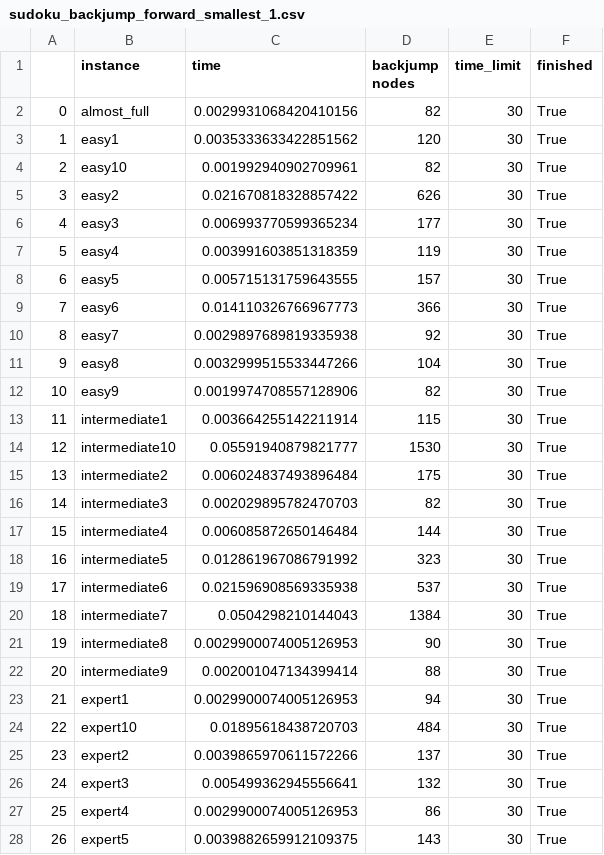
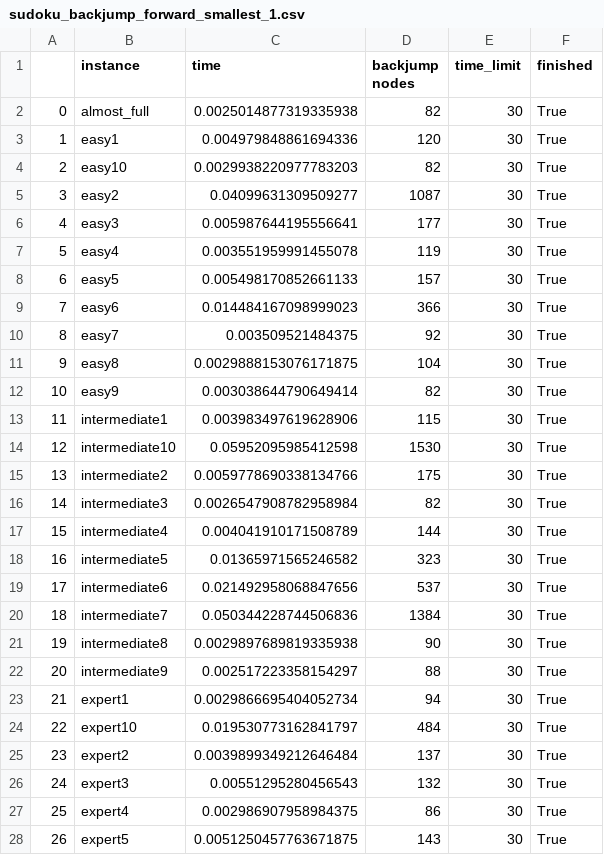
Before and after one commit to alexisbarreaux/projet_PPC, a CSV file: notebooks/sudoku_results/sudoku_backjump_forward_smallest_1.csv, drawn as a sheet; only a part is shown; the diff covers the shown part only.

```diff
--- a/notebooks/sudoku_results/sudoku_backjump_forward_smallest_1.csv
+++ b/notebooks/sudoku_results/sudoku_backjump_forward_smallest_1.csv
@@ -1,28 +1,28 @@
 ;instance;time;backjump nodes;time_limit;finished
-0;almost_full;0.0029931068420410156;82;30;True
-1;easy1;0.0035333633422851562;120;30;True
-2;easy10;0.001992940902709961;82;30;True
-3;easy2;0.021670818328857422;626;30;True
-4;easy3;0.006993770599365234;177;30;True
-5;easy4;0.003991603851318359;119;30;True
-6;easy5;0.005715131759643555;157;30;True
-7;easy6;0.014110326766967773;366;30;True
-8;easy7;0.0029897689819335938;92;30;True
-9;easy8;0.0032999515533447266;104;30;True
-10;easy9;0.0019974708557128906;82;30;True
-11;intermediate1;0.003664255142211914;115;30;True
-12;intermediate10;0.05591940879821777;1530;30;True
-13;intermediate2;0.006024837493896484;175;30;True
-14;intermediate3;0.002029895782470703;82;30;True
-15;intermediate4;0.006085872650146484;144;30;True
-16;intermediate5;0.012861967086791992;323;30;True
-17;intermediate6;0.021596908569335938;537;30;True
-18;intermediate7;0.0504298210144043;1384;30;True
-19;intermediate8;0.0029900074005126953;90;30;True
-20;intermediate9;0.002001047134399414;88;30;True
-21;expert1;0.0029900074005126953;94;30;True
-22;expert10;0.01895618438720703;484;30;True
-23;expert2;0.0039865970611572266;137;30;True
-24;expert3;0.005499362945556641;132;30;True
-25;expert4;0.0029900074005126953;86;30;True
-26;expert5;0.0039882659912109375;143;30;True
+0;almost_full;0.0025014877319335938;82;30;True
+1;easy1;0.004979848861694336;120;30;True
+2;easy10;0.0029938220977783203;82;30;True
+3;easy2;0.04099631309509277;1087;30;True
+4;easy3;0.005987644195556641;177;30;True
+5;easy4;0.003551959991455078;119;30;True
+6;easy5;0.005498170852661133;157;30;True
+7;easy6;0.014484167098999023;366;30;True
+8;easy7;0.003509521484375;92;30;True
+9;easy8;0.0029888153076171875;104;30;True
+10;easy9;0.003038644790649414;82;30;True
+11;intermediate1;0.003983497619628906;115;30;True
+12;intermediate10;0.05952095985412598;1530;30;True
+13;intermediate2;0.0059778690338134766;175;30;True
+14;intermediate3;0.0026547908782958984;82;30;True
+15;intermediate4;0.004041910171508789;144;30;True
+16;intermediate5;0.01365971565246582;323;30;True
+17;intermediate6;0.021492958068847656;537;30;True
+18;intermediate7;0.050344228744506836;1384;30;True
+19;intermediate8;0.0029897689819335938;90;30;True
+20;intermediate9;0.002517223358154297;88;30;True
+21;expert1;0.0029866695404052734;94;30;True
+22;expert10;0.019530773162841797;484;30;True
+23;expert2;0.0039899349212646484;137;30;True
+24;expert3;0.00551295280456543;132;30;True
+25;expert4;0.002986907958984375;86;30;True
+26;expert5;0.0051250457763671875;143;30;True
```
Also changed, not shown: 4 edited cells elsewhere in this file, 4 other files.
